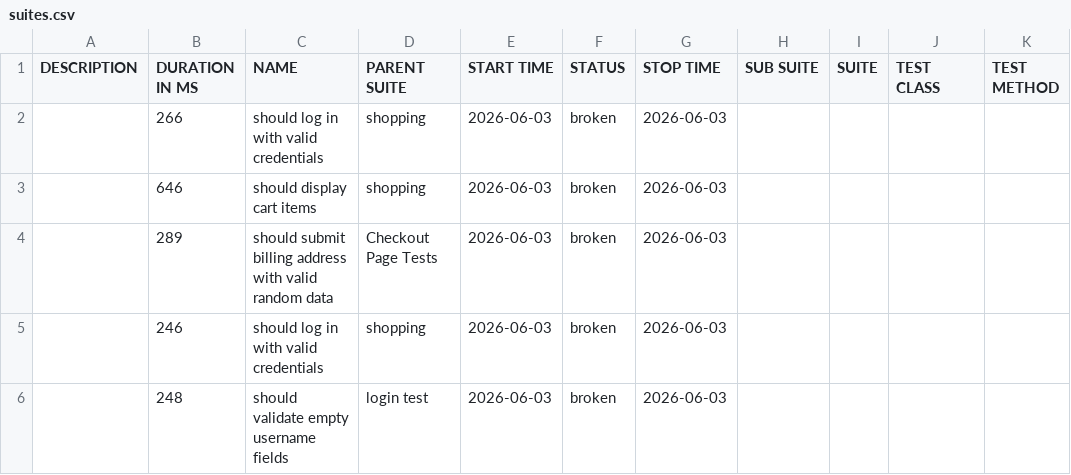
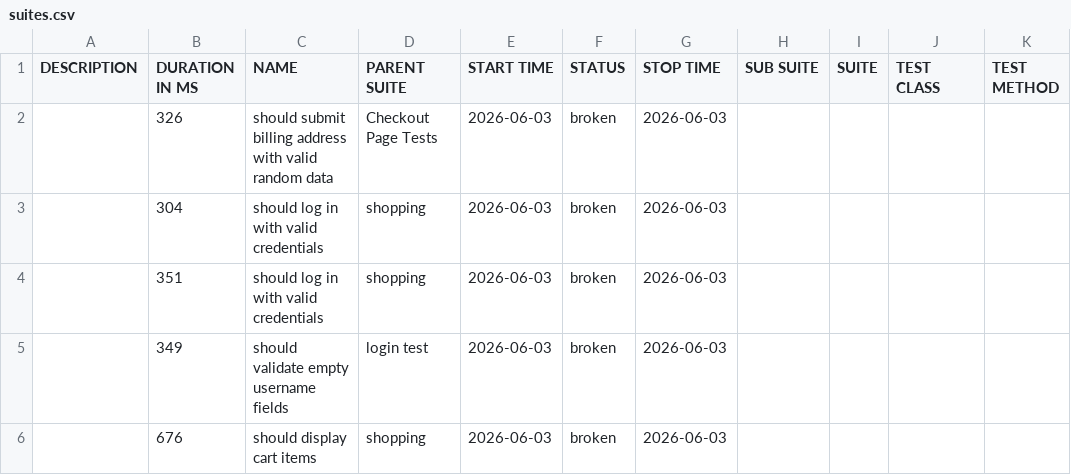
Before and after one commit to chinonsoqa/qaautomationlabs, a CSV file: data/suites.csv, drawn as a sheet.

```diff
--- a/data/suites.csv
+++ b/data/suites.csv
@@ -1,6 +1,6 @@
 "DESCRIPTION","DURATION IN MS","NAME","PARENT SUITE","START TIME","STATUS","STOP TIME","SUB SUITE","SUITE","TEST CLASS","TEST METHOD"
-"","266","should log in with valid credentials","shopping","2026-06-03","broken","2026-06-03","","","",""
-"","646","should display cart items","shopping","2026-06-03","broken","2026-06-03","","","",""
-"","289","should submit billing address with valid random data","Checkout Page Tests","2026-06-03","broken","2026-06-03","","","",""
-"","246","should log in with valid credentials","shopping","2026-06-03","broken","2026-06-03","","","",""
-"","248","should validate empty username fields","login test","2026-06-03","broken","2026-06-03","","","",""
+"","326","should submit billing address with valid random data","Checkout Page Tests","2026-06-03","broken","2026-06-03","","","",""
+"","304","should log in with valid credentials","shopping","2026-06-03","broken","2026-06-03","","","",""
+"","351","should log in with valid credentials","shopping","2026-06-03","broken","2026-06-03","","","",""
+"","349","should validate empty username fields","login test","2026-06-03","broken","2026-06-03","","","",""
+"","676","should display cart items","shopping","2026-06-03","broken","2026-06-03","","","",""
```
Also changed, not shown: 51 other files.
